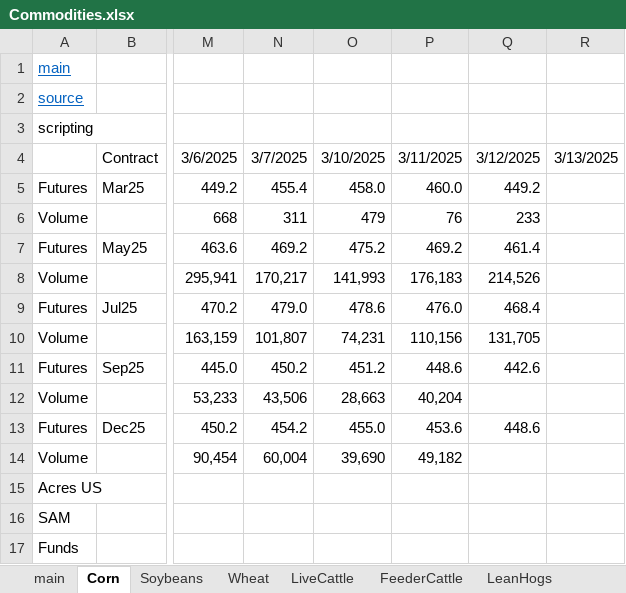
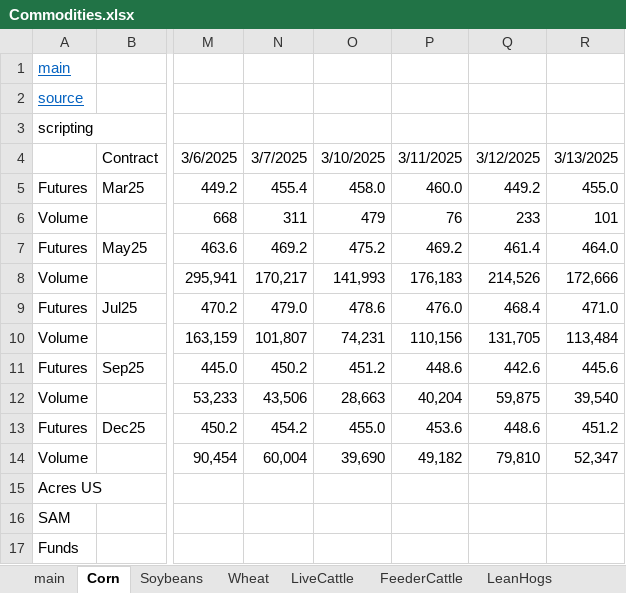
Before and after one commit to cchristner/models, an Excel workbook: Commodities.xlsx, sheet Corn, drawn as a sheet; only a part is shown, gaps mark what is left out; values as stored, in another font and other column widths than the file's, no borders; the diff names each change by its address in the sheet, - before the commit and + after, or states it on an @@ line.

```diff
--- a/Commodities.xlsx (sheet Corn)
+++ b/Commodities.xlsx (sheet Corn)
-R5: (empty)
+R5: 455.0
-R6: (empty)
+R6: 101
-R7: (empty)
+R7: 464.0
-R8: (empty)
+R8: 172,666
-R9: (empty)
+R9: 471.0
-R10: (empty)
+R10: 113,484
-R11: (empty)
+R11: 445.6
-Q12: (empty)
+Q12: 59,875
-R12: (empty)
+R12: 39,540
-R13: (empty)
+R13: 451.2
-Q14: (empty)
+Q14: 79,810
-R14: (empty)
+R14: 52,347
```
Also changed, not shown: sheet Soybeans.
